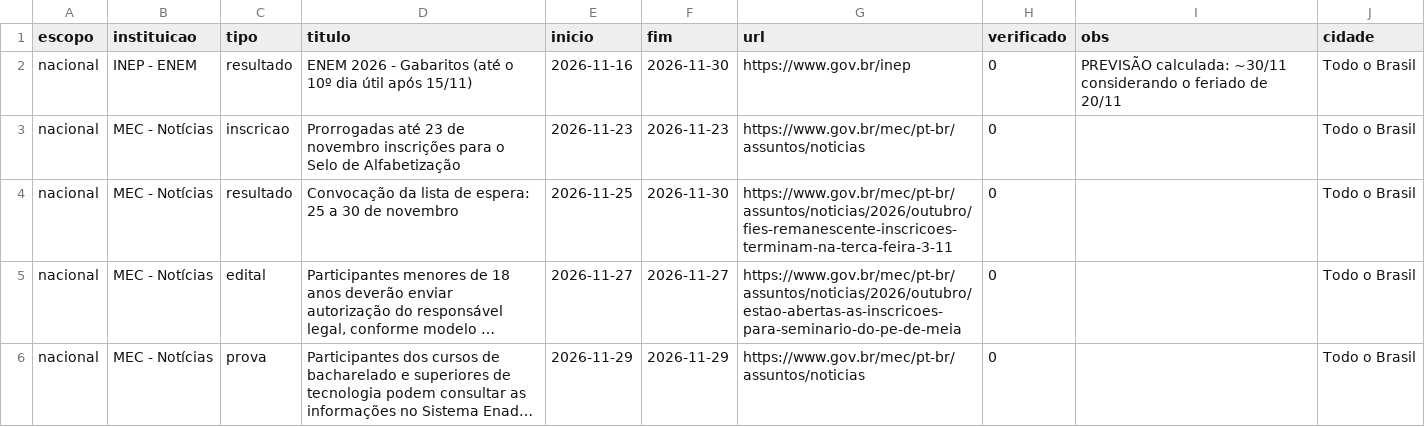
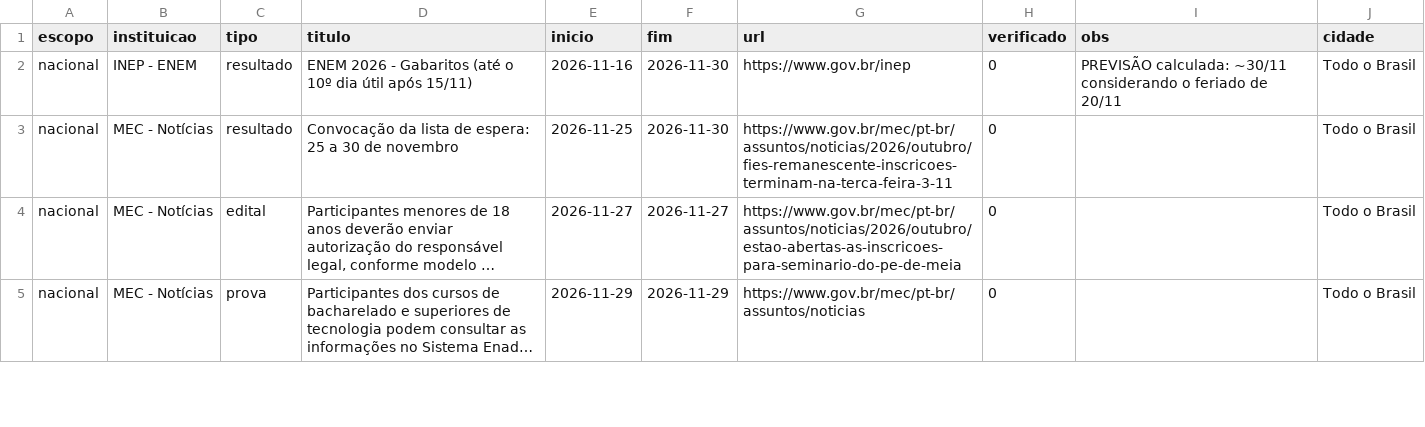
Before and after one commit to rhenanteix/agente-busca-vestibular, a CSV file: docs/eventos.csv, drawn as a sheet; only a part is shown; long unchanged cells end in …; the diff covers the shown part only.

```diff
--- a/docs/eventos.csv
+++ b/docs/eventos.csv
@@ -2,3 +2,2 @@
 nacional,INEP - ENEM,resultado,ENEM 2026 - Gabaritos (até o 10º dia útil após 15/11),2026-11-16,2026-11-30,https://www.gov.br/inep,0,PREVISÃO calculada: ~30/11 considerando o feriado de 20/11,Todo o Brasil
-nacional,MEC - Notícias,inscricao,Prorrogadas até 23 de novembro inscrições para o Selo de Alfabetização,2026-11-23,2026-11-23,https://www.gov.br/mec/pt-br/assuntos/noticias,0,,Todo o Brasil
 nacional,MEC - Notícias,resultado,Convocação da lista de espera: 25 a 30 de novembro,2026-11-25,2026-11-30,https://www.gov.br/mec/pt-br/assuntos/noticias/2026/outubro/fies-remanescente-inscricoes-terminam-na-terca-feira-3-11,0,,Todo o Brasil
```
Also changed, not shown: 3 added rows elsewhere in this file, docs/agenda_rota_universitaria.csv, 8 other files.
